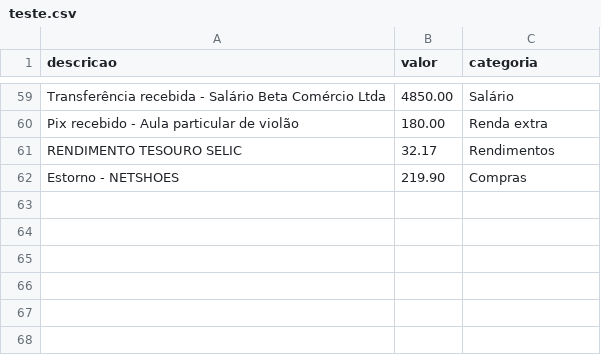
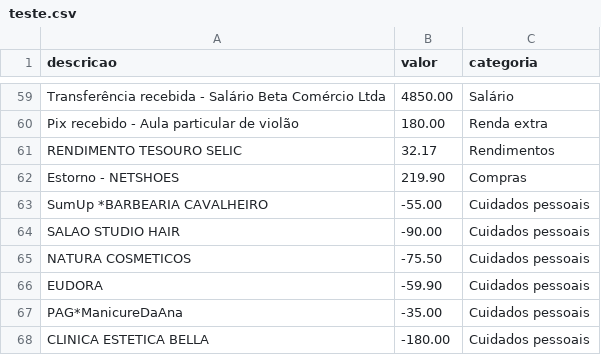
Before and after one commit to isabellymaciel0809/financas, a CSV file: backend/evals/teste.csv, drawn as a sheet; only a part is shown, gaps mark what is left out.

```diff
--- a/backend/evals/teste.csv
+++ b/backend/evals/teste.csv
@@ -62 +62,7 @@ RENDIMENTO TESOURO SELIC,32.17,Rendimentos
 Estorno - NETSHOES,219.90,Compras
+SumUp *BARBEARIA CAVALHEIRO,-55.00,Cuidados pessoais
+SALAO STUDIO HAIR,-90.00,Cuidados pessoais
+NATURA COSMETICOS,-75.50,Cuidados pessoais
+EUDORA,-59.90,Cuidados pessoais
+PAG*ManicureDaAna,-35.00,Cuidados pessoais
+CLINICA ESTETICA BELLA,-180.00,Cuidados pessoais
```
Also changed, not shown: backend/evals/dataset.csv, 12 other files.
